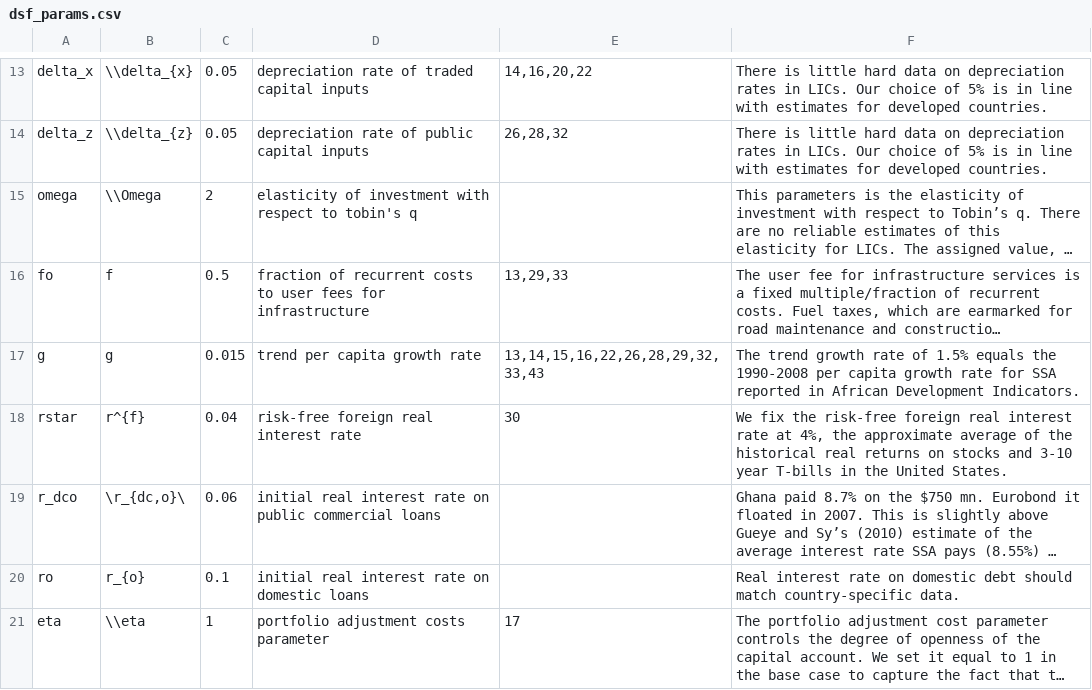
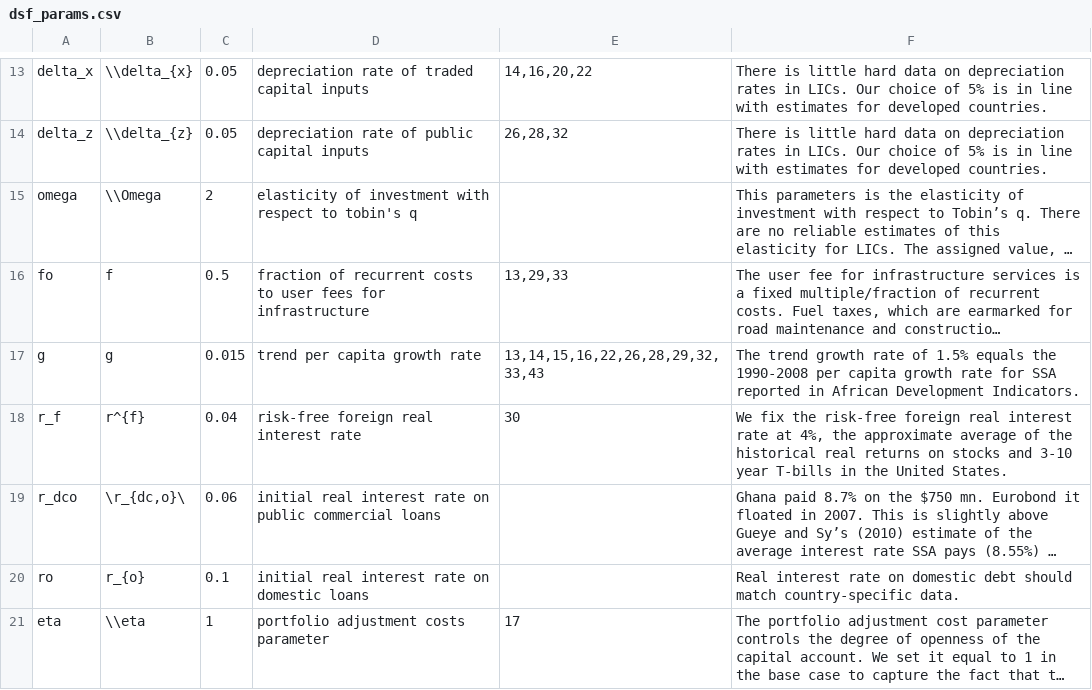
Before and after one commit to imf-resdm/dsge-models, a CSV file: dsf_mfiles/csv/dsf_params.csv, drawn as a sheet; only a part is shown, gaps mark what is left out; long unchanged cells end in …; the diff names each change by its address in the sheet, - before the commit and + after, or states it on an @@ line.

```diff
--- a/dsf_mfiles/csv/dsf_params.csv
+++ b/dsf_mfiles/csv/dsf_params.csv
-A18: rstar
+A18: r_f
```
Also changed, not shown: 34 other files.
